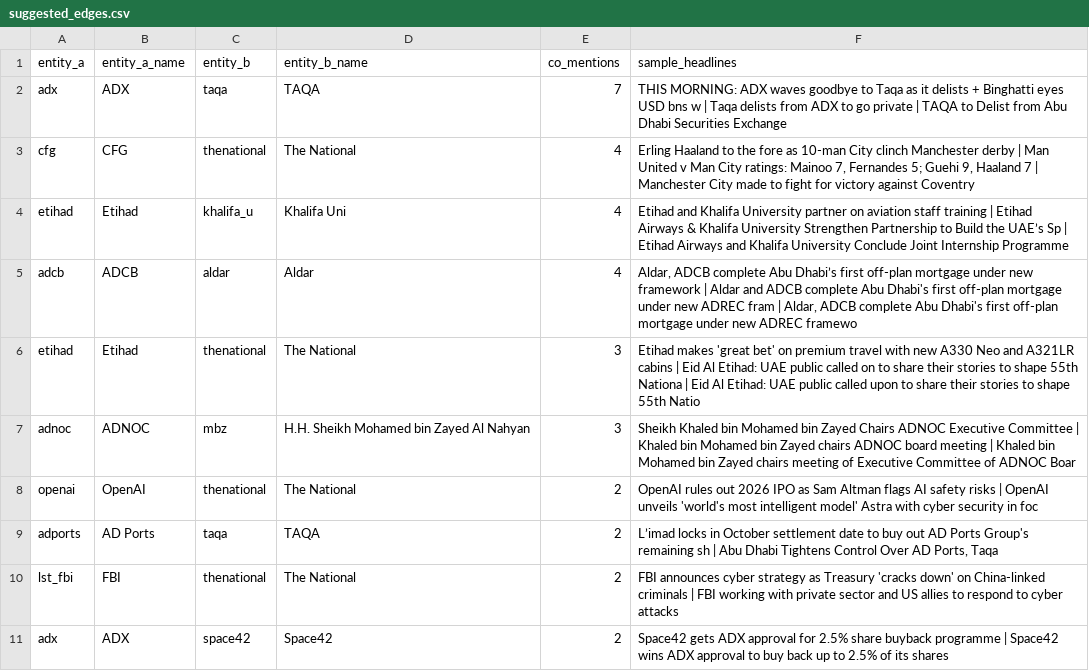
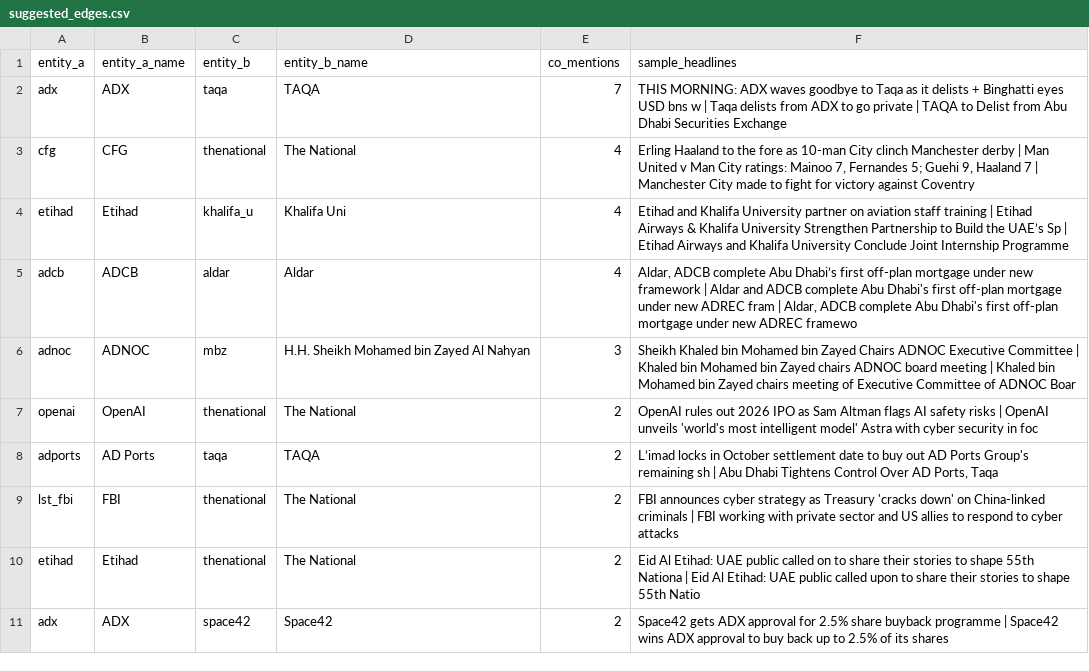
Before and after one commit to qizhangumich/power_network, a CSV file: data/suggested_edges.csv, drawn as a sheet.

```diff
--- a/data/suggested_edges.csv
+++ b/data/suggested_edges.csv
@@ -5,3 +5,2 @@ etihad,Etihad,khalifa_u,Khalifa Uni,4,Etihad and Khalifa University partner on a
 adcb,ADCB,aldar,Aldar,4,"Aldar, ADCB complete Abu Dhabi’s first off-plan mortgage under new framework | Aldar and ADCB complete Abu Dhabi's first off-plan mortgage under new ADREC fram | Aldar, ADCB complete Abu Dhabi's first off-plan mortgage under new ADREC framewo"
-etihad,Etihad,thenational,The National,3,Etihad makes 'great bet' on premium travel with new A330 Neo and A321LR cabins | Eid Al Etihad: UAE public called on to share their stories to shape 55th Nationa | Eid Al Etihad: UAE public called upon to share their stories to shape 55th Natio
 adnoc,ADNOC,mbz,H.H. Sheikh Mohamed bin Zayed Al Nahyan,3,Sheikh Khaled bin Mohamed bin Zayed Chairs ADNOC Executive Committee | Khaled bin Mohamed bin Zayed chairs ADNOC board meeting | Khaled bin Mohamed bin Zayed chairs meeting of Executive Committee of ADNOC Boar
@@ -10,2 +9,3 @@ adports,AD Ports,taqa,TAQA,2,"L’imad locks in October settlement date to buy o
 lst_fbi,FBI,thenational,The National,2,FBI announces cyber strategy as Treasury 'cracks down' on China-linked criminals | FBI working with private sector and US allies to respond to cyber attacks
+etihad,Etihad,thenational,The National,2,Eid Al Etihad: UAE public called on to share their stories to shape 55th Nationa | Eid Al Etihad: UAE public called upon to share their stories to shape 55th Natio
 adx,ADX,space42,Space42,2,Space42 gets ADX approval for 2.5% share buyback programme | Space42 wins ADX approval to buy back up to 2.5% of its shares
```
Also changed, not shown: 38 other files.
